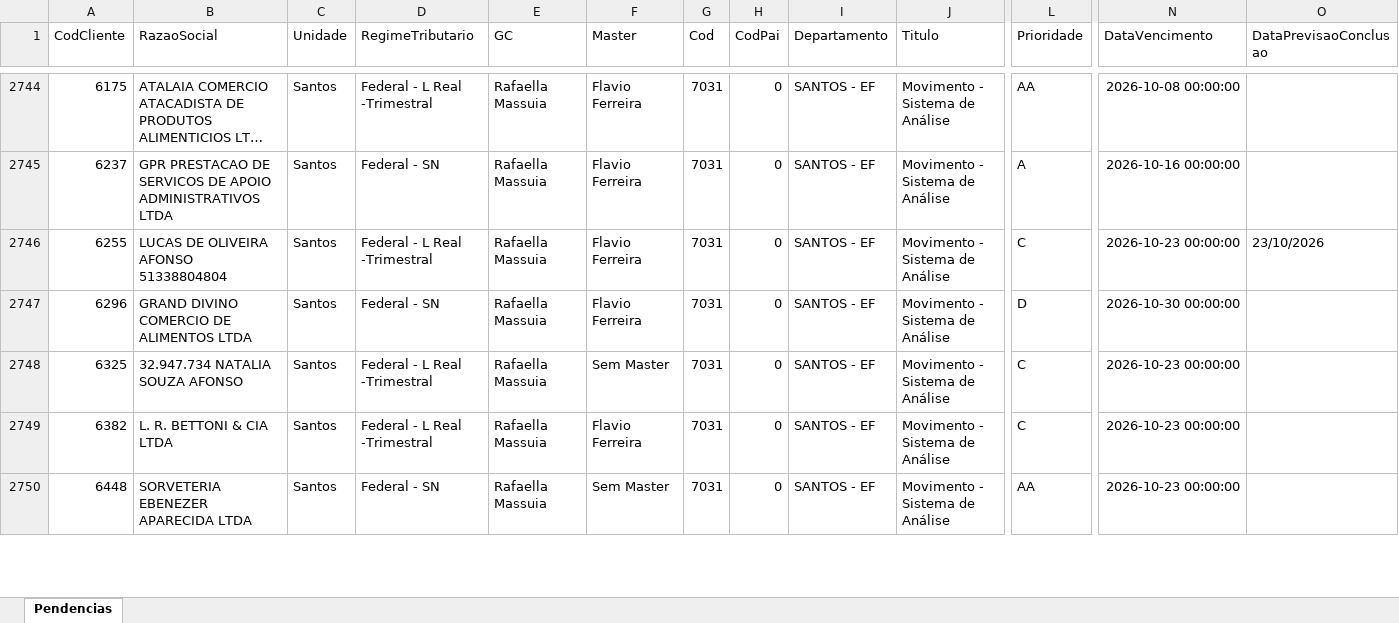
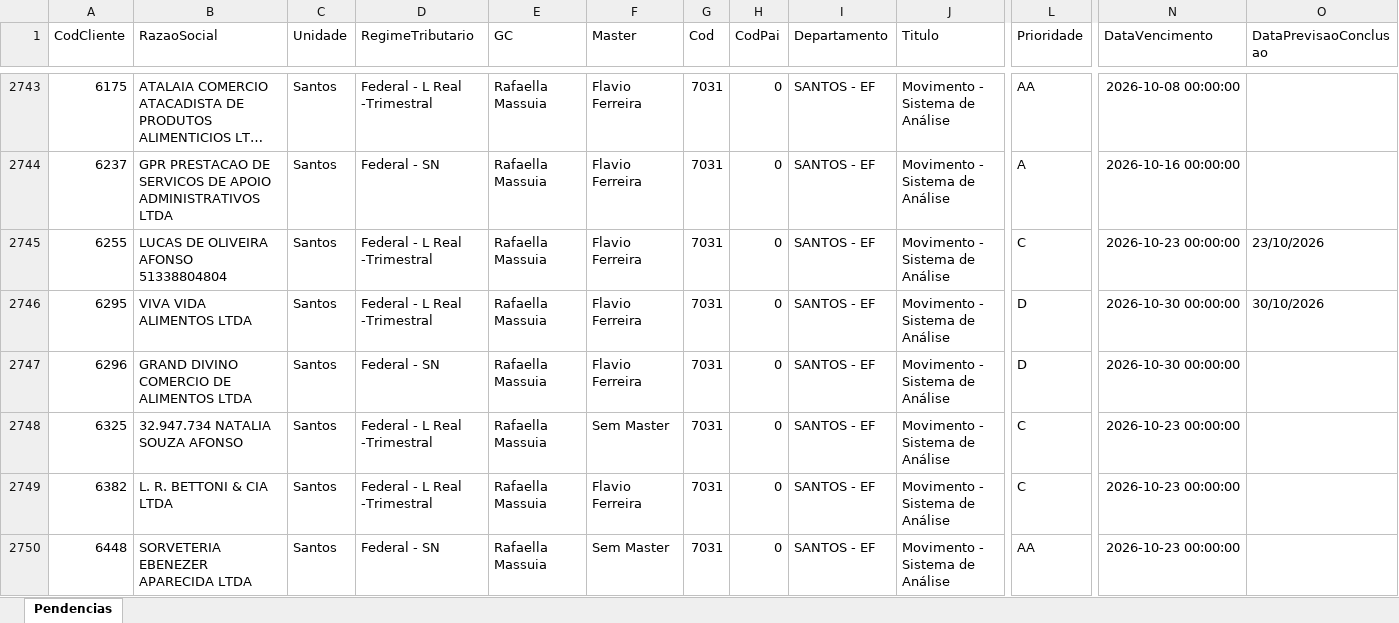
Before and after one commit to Controladoria-MG/Tarefas-baixadas, an Excel workbook: data/base/santos.xlsx, sheet Pendencias, drawn as a sheet; only a part is shown, gaps mark what is left out; long unchanged cells end in …; values as stored, in another font and other column widths than the file's, no borders; rows hold the shown columns only; the diff covers the shown part only; the diff names each change by its address in the sheet, - before the commit and + after, or states it on an @@ line.

```diff
--- a/data/base/santos.xlsx (sheet Pendencias)
+++ b/data/base/santos.xlsx (sheet Pendencias)
+row 2746: 6295 | VIVA VIDA ALIMENTOS LTDA | Santos | Federal - L Real -Trimestral | Rafaella Massuia | Flavio Ferreira | 7031 | 0 | SANTOS - EF | Movimento - Sistema de Análise | D | 2026-10-30 00:00:00 | 30/10/2026
```
Also changed, not shown: 5 added rows, 3 removed rows and 2 moved rows elsewhere in this sheet, data/base/goias.xlsx, 4 other files.
